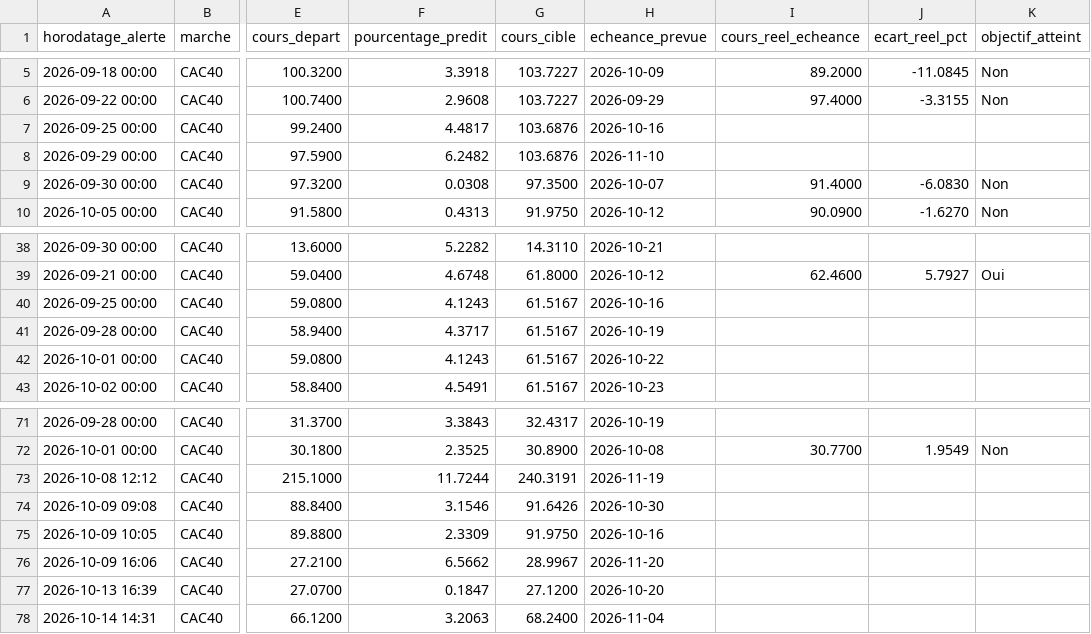
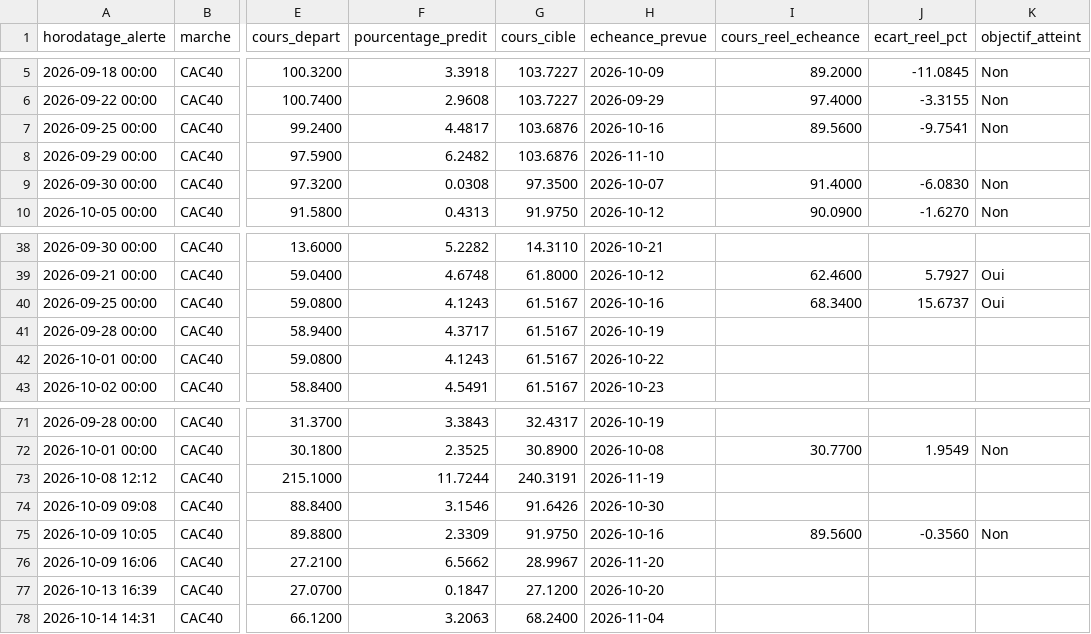
Before and after one commit to 2z7sjjgfw5-ops/Bourse, a CSV file: state/predictions.csv, drawn as a sheet; only a part is shown, gaps mark what is left out; the diff names each change by its address in the sheet, - before the commit and + after, or states it on an @@ line.

```diff
--- a/state/predictions.csv
+++ b/state/predictions.csv
-I7 (cours_reel_echeance): (empty)
+I7 (cours_reel_echeance): 89.5600
-J7 (ecart_reel_pct): (empty)
+J7 (ecart_reel_pct): -9.7541
-K7 (objectif_atteint): (empty)
+K7 (objectif_atteint): Non
-I40 (cours_reel_echeance): (empty)
+I40 (cours_reel_echeance): 68.3400
-J40 (ecart_reel_pct): (empty)
+J40 (ecart_reel_pct): 15.6737
-K40 (objectif_atteint): (empty)
+K40 (objectif_atteint): Oui
-I75 (cours_reel_echeance): (empty)
+I75 (cours_reel_echeance): 89.5600
-J75 (ecart_reel_pct): (empty)
+J75 (ecart_reel_pct): -0.3560
-K75 (objectif_atteint): (empty)
+K75 (objectif_atteint): Non
```
Also changed, not shown: 2 other files.
